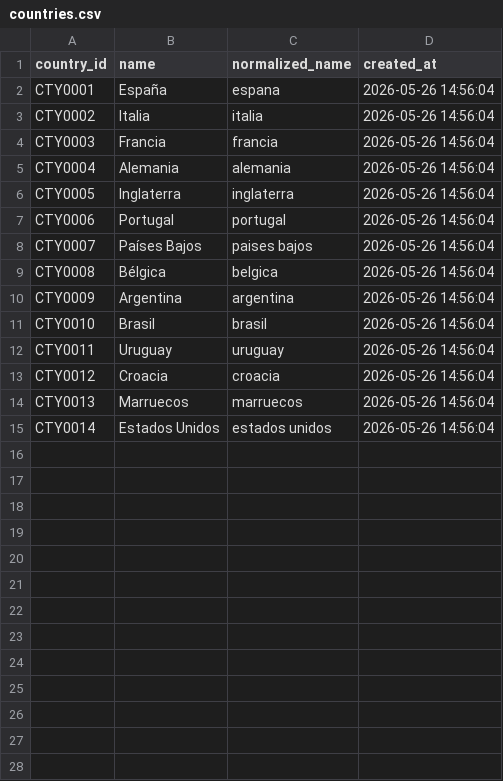
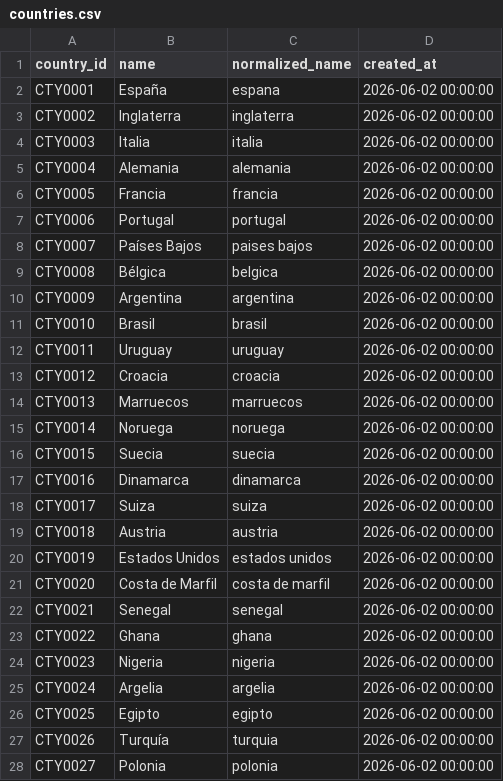
Before and after one commit to davidherasr/personal-bbdd, a CSV file: data/countries.csv, drawn as a sheet; only a part is shown; the diff covers the shown part only.

```diff
--- a/data/countries.csv
+++ b/data/countries.csv
@@ -1,15 +1,28 @@
 country_id,name,normalized_name,created_at
-CTY0001,España,espana,2026-05-26 14:56:04
-CTY0002,Italia,italia,2026-05-26 14:56:04
-CTY0003,Francia,francia,2026-05-26 14:56:04
-CTY0004,Alemania,alemania,2026-05-26 14:56:04
-CTY0005,Inglaterra,inglaterra,2026-05-26 14:56:04
-CTY0006,Portugal,portugal,2026-05-26 14:56:04
-CTY0007,Países Bajos,paises bajos,2026-05-26 14:56:04
-CTY0008,Bélgica,belgica,2026-05-26 14:56:04
-CTY0009,Argentina,argentina,2026-05-26 14:56:04
-CTY0010,Brasil,brasil,2026-05-26 14:56:04
-CTY0011,Uruguay,uruguay,2026-05-26 14:56:04
-CTY0012,Croacia,croacia,2026-05-26 14:56:04
-CTY0013,Marruecos,marruecos,2026-05-26 14:56:04
-CTY0014,Estados Unidos,estados unidos,2026-05-26 14:56:04
+CTY0001,España,espana,2026-06-02 00:00:00
+CTY0002,Inglaterra,inglaterra,2026-06-02 00:00:00
+CTY0003,Italia,italia,2026-06-02 00:00:00
+CTY0004,Alemania,alemania,2026-06-02 00:00:00
+CTY0005,Francia,francia,2026-06-02 00:00:00
+CTY0006,Portugal,portugal,2026-06-02 00:00:00
+CTY0007,Países Bajos,paises bajos,2026-06-02 00:00:00
+CTY0008,Bélgica,belgica,2026-06-02 00:00:00
+CTY0009,Argentina,argentina,2026-06-02 00:00:00
+CTY0010,Brasil,brasil,2026-06-02 00:00:00
+CTY0011,Uruguay,uruguay,2026-06-02 00:00:00
+CTY0012,Croacia,croacia,2026-06-02 00:00:00
+CTY0013,Marruecos,marruecos,2026-06-02 00:00:00
+CTY0014,Noruega,noruega,2026-06-02 00:00:00
+CTY0015,Suecia,suecia,2026-06-02 00:00:00
+CTY0016,Dinamarca,dinamarca,2026-06-02 00:00:00
+CTY0017,Suiza,suiza,2026-06-02 00:00:00
+CTY0018,Austria,austria,2026-06-02 00:00:00
+CTY0019,Estados Unidos,estados unidos,2026-06-02 00:00:00
+CTY0020,Costa de Marfil,costa de marfil,2026-06-02 00:00:00
+CTY0021,Senegal,senegal,2026-06-02 00:00:00
+CTY0022,Ghana,ghana,2026-06-02 00:00:00
+CTY0023,Nigeria,nigeria,2026-06-02 00:00:00
+CTY0024,Argelia,argelia,2026-06-02 00:00:00
+CTY0025,Egipto,egipto,2026-06-02 00:00:00
+CTY0026,Turquía,turquia,2026-06-02 00:00:00
+CTY0027,Polonia,polonia,2026-06-02 00:00:00
```
Also changed, not shown: 26 added rows elsewhere in this file, data/competitions.csv, data/observations.csv, 6 other files.
